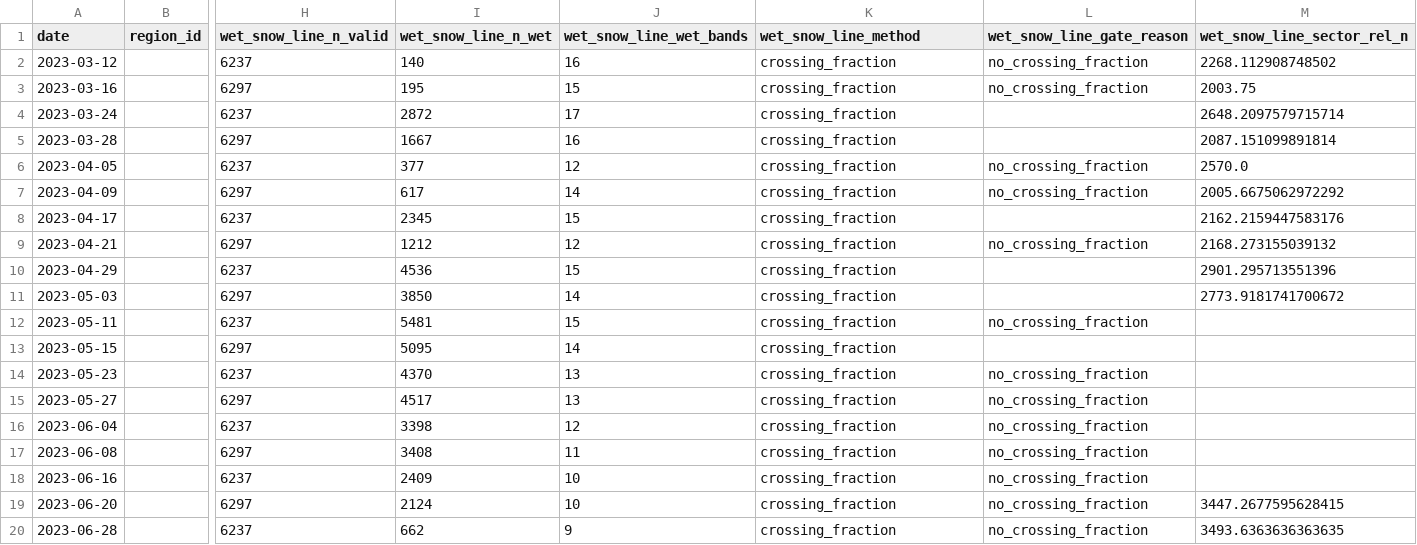
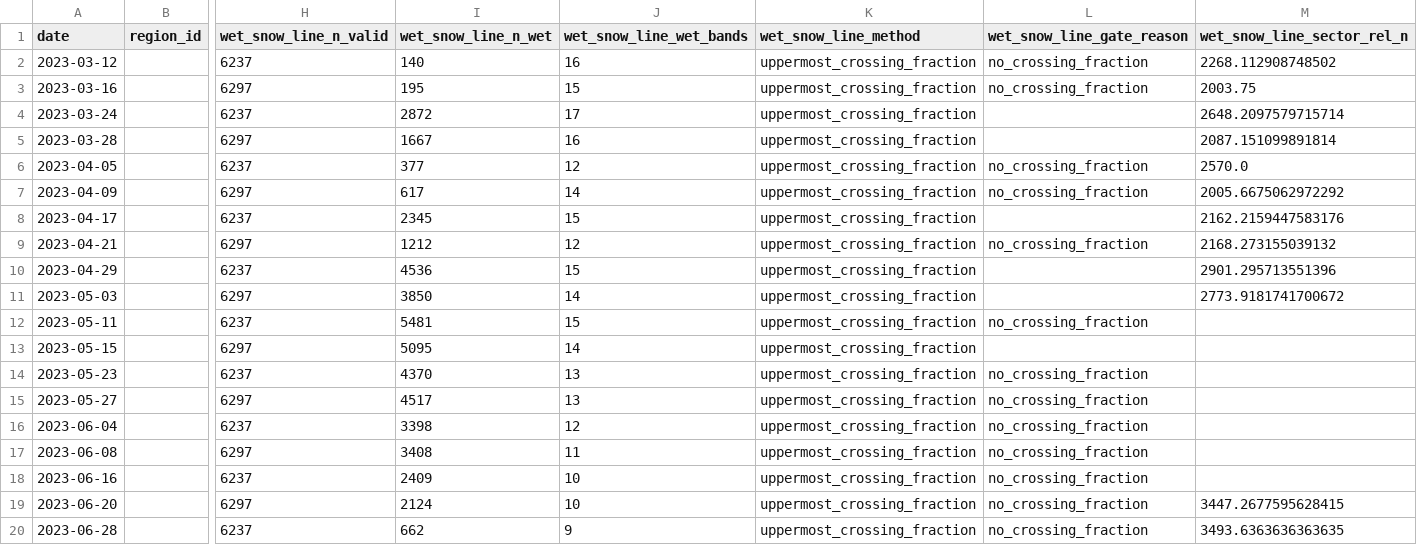
Before and after one commit to franzwagner-uibk/openamundsen_da, a CSV file: examples/rofental/obs/summaries/project_2022_2023/wet_snow_line_diagnostics.csv, drawn as a sheet; only a part is shown, gaps mark what is left out; the diff names each change by its address in the sheet, - before the commit and + after, or states it on an @@ line.

Commit message:
fix(example): promote canonical Rofental PF setup

```diff
--- a/examples/rofental/obs/summaries/project_2022_2023/wet_snow_line_diagnostics.csv
+++ b/examples/rofental/obs/summaries/project_2022_2023/wet_snow_line_diagnostics.csv
-K2:K20 (wet_snow_line_method): crossing_fraction
+K2:K20 (wet_snow_line_method): uppermost_crossing_fraction
```
Also changed, not shown: examples/rofental/obs/summaries/project_2022_2023/wet_snow_summary.csv, 21 other files.
